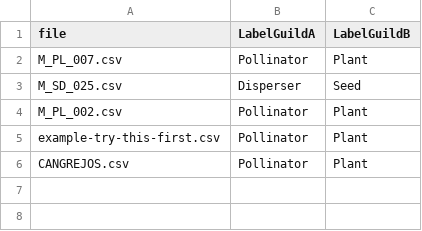
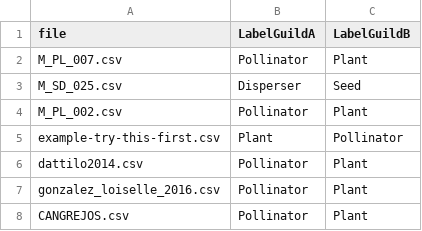
Before and after one commit to jgalgarra/bipartgraph, a CSV file: conf/labelcolors.csv, drawn as a sheet.

```diff
--- a/conf/labelcolors.csv
+++ b/conf/labelcolors.csv
@@ -4,3 +4,5 @@
 "M_PL_002.csv";"Pollinator";"Plant"
-"example-try-this-first.csv";"Pollinator";"Plant"
+"example-try-this-first.csv";"Plant";"Pollinator"
+"dattilo2014.csv";"Pollinator";"Plant"
+"gonzalez_loiselle_2016.csv";"Pollinator";"Plant"
 "CANGREJOS.csv";"Pollinator";"Plant"
```
Also changed, not shown: 5 other files.
